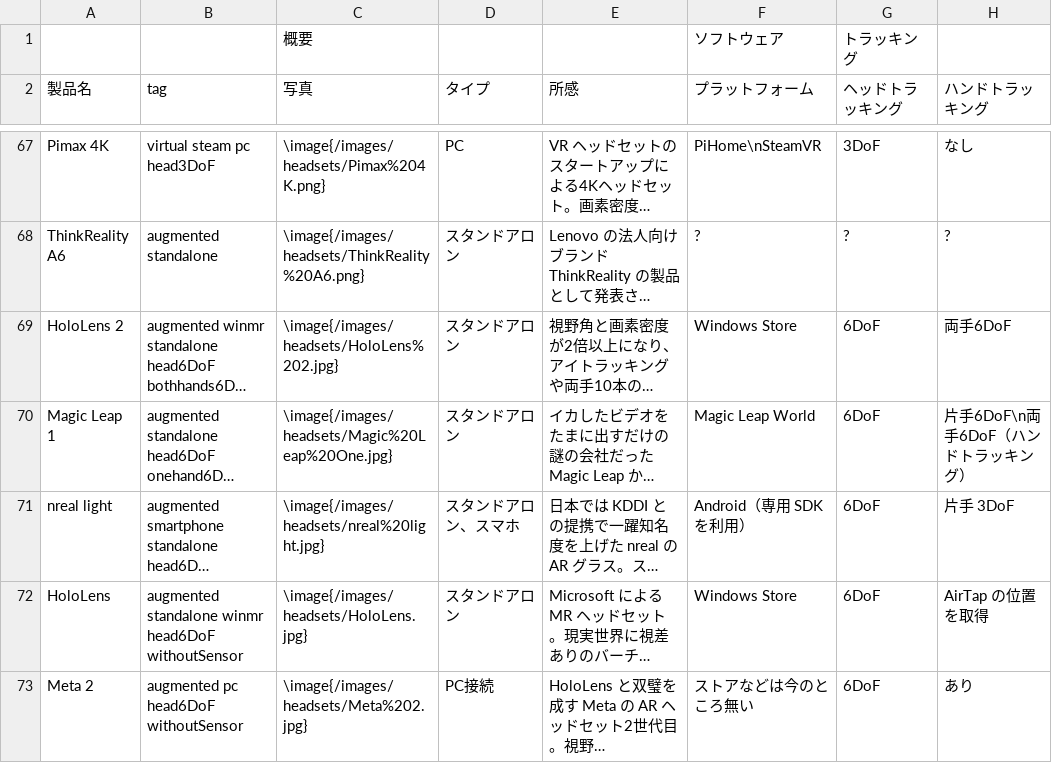
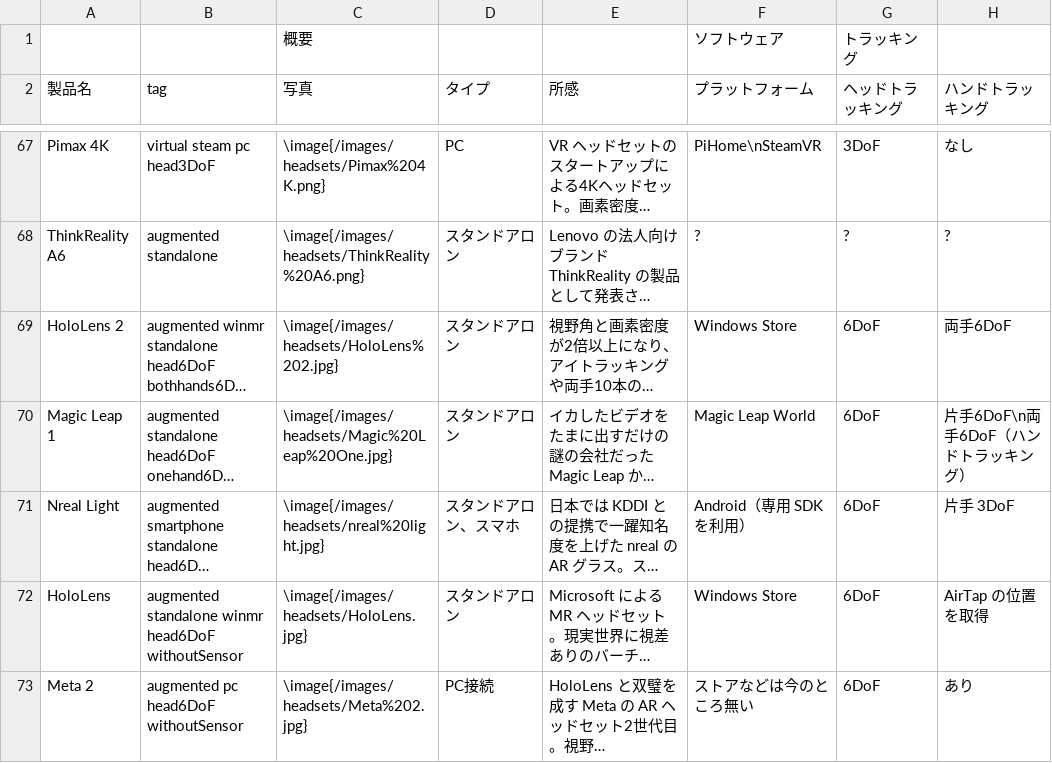
Before and after one commit to yutokun/XR-Headset-Comparison, a TSV file: headset.tsv, drawn as a sheet; only a part is shown, gaps mark what is left out; long unchanged cells end in …; the diff names each change by its address in the sheet, - before the commit and + after, or states it on an @@ line.

Commit message:
Nreal Light のキャピタライズを変更

```diff
--- a/headset.tsv
+++ b/headset.tsv
-A71 (製品名): nreal light
+A71 (製品名): Nreal Light
```
